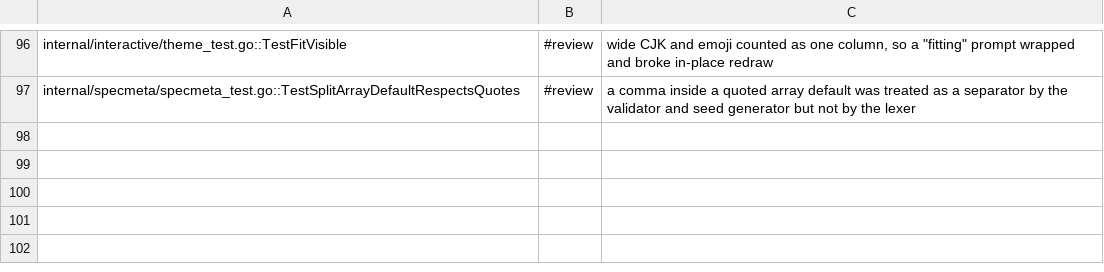
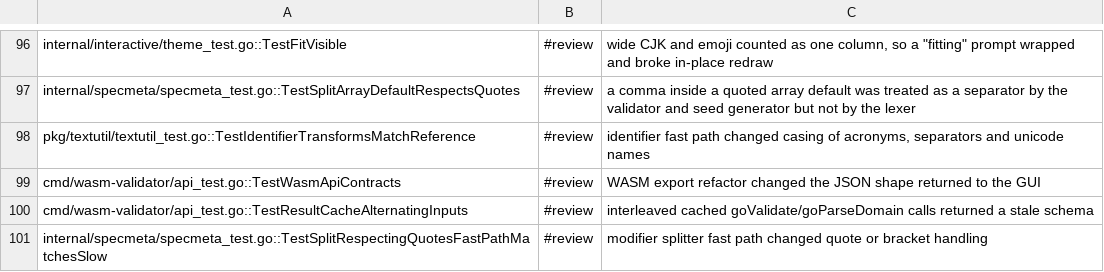
Before and after one commit to Fellmonkey/DomainCraft, a TSV file: compliance-suite/regressions.tsv, drawn as a sheet; only a part is shown, gaps mark what is left out; the diff names each change by its address in the sheet, - before the commit and + after, or states it on an @@ line.

Commit message:
Core: speed up WASM validation exports and add benchmarks
- move WASM export logic into a js-free API so it is testable natively
- memoize goValidate/goParseDomain results and goSpecmeta JSON
- cut identifier and modifier-split allocations in the hot parse path
- add native benchmarks, a Node WASM smoke harness and measured results

Benchstat, Windows/amd64 Ryzen 7 5800X, Go 1.27.4, -count=6+8,
base main@8927417 vs PR after re-sync:

Specmeta                          22.7us  ->  3.4ns    -100%
StudioValidationCycle/same-yaml    2.66ms ->  2.0us    -99.9%
StudioValidationCycle/changing     2.59ms ->  2.27ms   -12.5%
SplitIdentifier/simple             192ns  ->  16ns     -92%
ToDatabaseColumnName/simple        183ns  ->  5.7ns    -97%
Validate/entities=2000            18.4ms  -> 13.8ms    -25%

Node, 200 calls, median of 4 interleaved runs, ms/call:
goValidate (same)       0.26 -> 0.055
goParseDomain (same)    0.19 -> 0.021
goSpecmeta              0.14 -> 0.016
studio cycle            0.39 -> 0.042

Cold per-call paths are unchanged within noise.

```diff
--- a/compliance-suite/regressions.tsv
+++ b/compliance-suite/regressions.tsv
+row 98: pkg/textutil/textutil_test.go::TestIdentifierTransformsMatchReference | #review | identifier fast path changed casing of acronyms, separators and unicode names
+row 99: cmd/wasm-validator/api_test.go::TestWasmApiContracts | #review | WASM export refactor changed the JSON shape returned to the GUI
+row 100: cmd/wasm-validator/api_test.go::TestResultCacheAlternatingInputs | #review | interleaved cached goValidate/goParseDomain calls returned a stale schema
+row 101: internal/specmeta/specmeta_test.go::TestSplitRespectingQuotesFastPathMatchesSlow | #review | modifier splitter fast path changed quote or bracket handling
```
Also changed, not shown: 12 other files.
